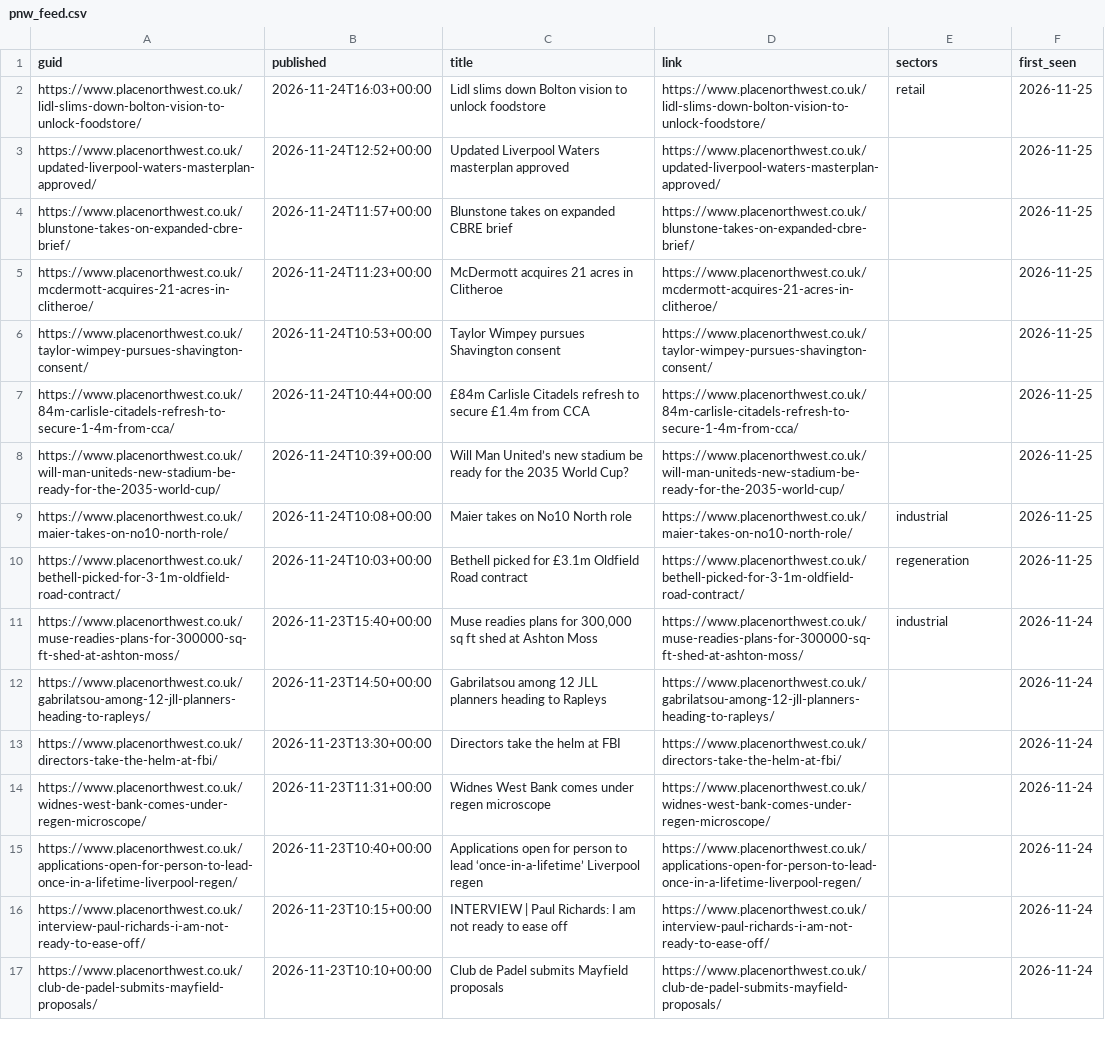
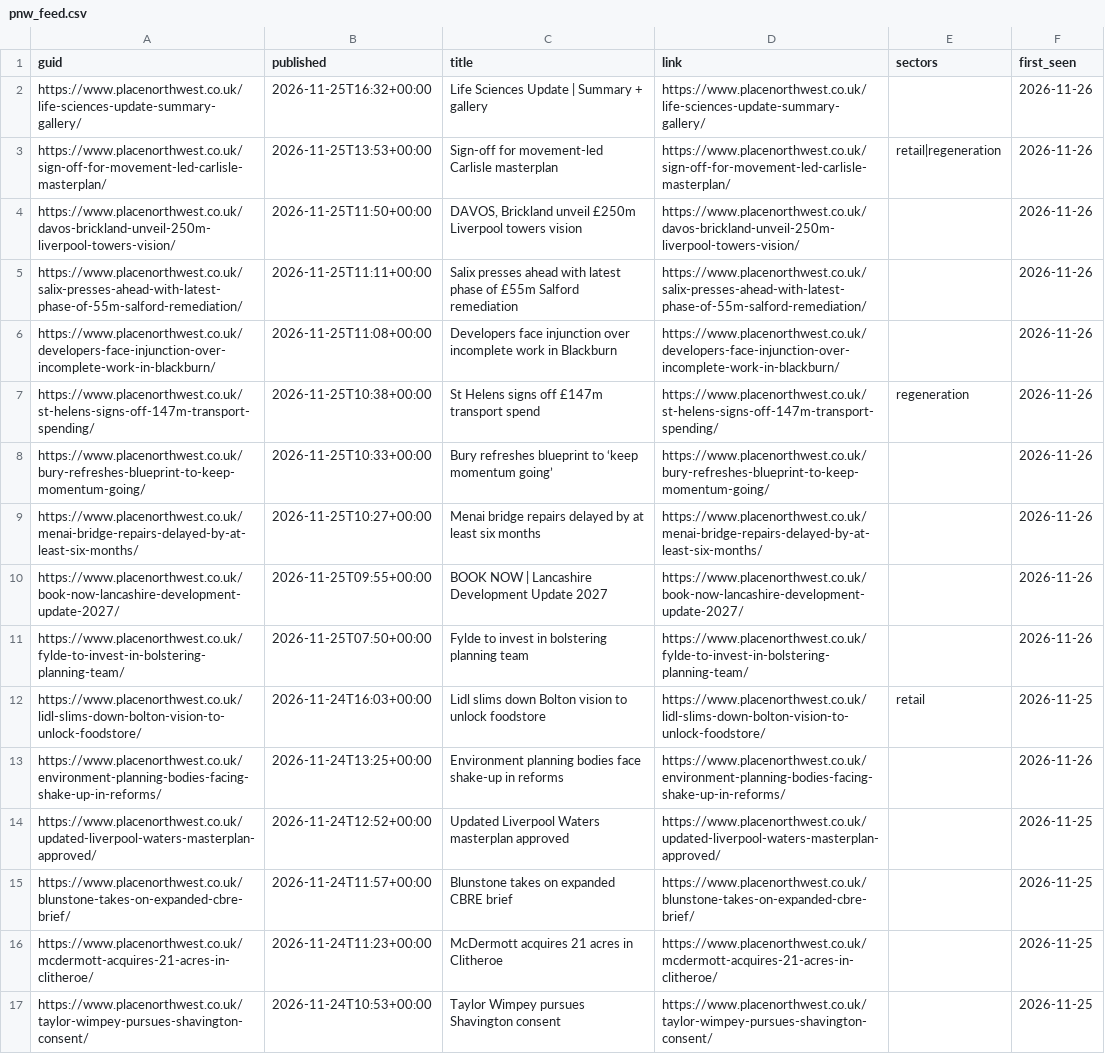
Before and after one commit to jtwlewis-cloud/northwest-industrial-tracker-1, a CSV file: data/pnw_feed.csv, drawn as a sheet; only a part is shown; the shorter side is filled out with more unchanged rows; the diff names each change by its address in the sheet, - before the commit and + after, or states it on an @@ line.

```diff
--- a/data/pnw_feed.csv
+++ b/data/pnw_feed.csv
+row 2: https://www.placenorthwest.co.uk/life-sciences-update-summary-gallery/ | 2026-11-25T16:32+00:00 | Life Sciences Update | Summary + gallery | https://www.placenorthwest.co.uk/life-sciences-update-summary-gallery/ |  | 2026-11-26
+row 3: https://www.placenorthwest.co.uk/sign-off-for-movement-led-carlisle-masterplan/ | 2026-11-25T13:53+00:00 | Sign-off for movement-led Carlisle masterplan | https://www.placenorthwest.co.uk/sign-off-for-movement-led-carlisle-masterplan/ | retail|regeneration | 2026-11-26
+row 4: https://www.placenorthwest.co.uk/davos-brickland-unveil-250m-liverpool-towers-vision/ | 2026-11-25T11:50+00:00 | DAVOS, Brickland unveil £250m Liverpool towers vision | https://www.placenorthwest.co.uk/davos-brickland-unveil-250m-liverpool-towers-vision/ |  | 2026-11-26
+row 5: https://www.placenorthwest.co.uk/salix-presses-ahead-with-latest-phase-of-55m-salford-remediation/ | 2026-11-25T11:11+00:00 | Salix presses ahead with latest phase of £55m Salford remediation | https://www.placenorthwest.co.uk/salix-presses-ahead-with-latest-phase-of-55m-salford-remediation/ |  | 2026-11-26
+row 6: https://www.placenorthwest.co.uk/developers-face-injunction-over-incomplete-work-in-blackburn/ | 2026-11-25T11:08+00:00 | Developers face injunction over incomplete work in Blackburn | https://www.placenorthwest.co.uk/developers-face-injunction-over-incomplete-work-in-blackburn/ |  | 2026-11-26
+row 7: https://www.placenorthwest.co.uk/st-helens-signs-off-147m-transport-spending/ | 2026-11-25T10:38+00:00 | St Helens signs off £147m transport spend | https://www.placenorthwest.co.uk/st-helens-signs-off-147m-transport-spending/ | regeneration | 2026-11-26
+row 8: https://www.placenorthwest.co.uk/bury-refreshes-blueprint-to-keep-momentum-going/ | 2026-11-25T10:33+00:00 | Bury refreshes blueprint to ‘keep momentum going’ | https://www.placenorthwest.co.uk/bury-refreshes-blueprint-to-keep-momentum-going/ |  | 2026-11-26
+row 9: https://www.placenorthwest.co.uk/menai-bridge-repairs-delayed-by-at-least-six-months/ | 2026-11-25T10:27+00:00 | Menai bridge repairs delayed by at least six months | https://www.placenorthwest.co.uk/menai-bridge-repairs-delayed-by-at-least-six-months/ |  | 2026-11-26
+row 10: https://www.placenorthwest.co.uk/book-now-lancashire-development-update-2027/ | 2026-11-25T09:55+00:00 | BOOK NOW | Lancashire Development Update 2027 | https://www.placenorthwest.co.uk/book-now-lancashire-development-update-2027/ |  | 2026-11-26
+row 11: https://www.placenorthwest.co.uk/fylde-to-invest-in-bolstering-planning-team/ | 2026-11-25T07:50+00:00 | Fylde to invest in bolstering planning team | https://www.placenorthwest.co.uk/fylde-to-invest-in-bolstering-planning-team/ |  | 2026-11-26
+row 13: https://www.placenorthwest.co.uk/environment-planning-bodies-facing-shake-up-in-reforms/ | 2026-11-24T13:25+00:00 | Environment planning bodies face shake-up in reforms | https://www.placenorthwest.co.uk/environment-planning-bodies-facing-shake-up-in-reforms/ |  | 2026-11-26
```
Also changed, not shown: data/events.csv, data/run_log.csv, 10 other files.
